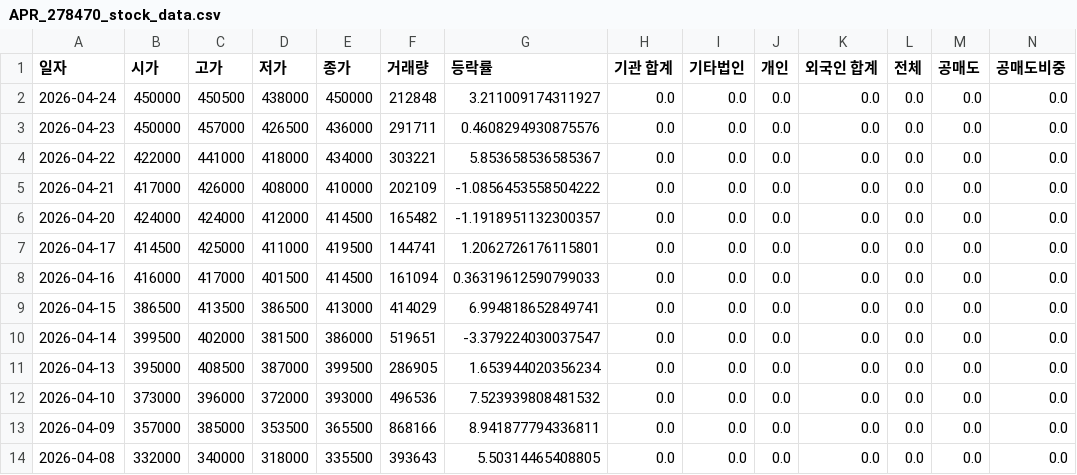
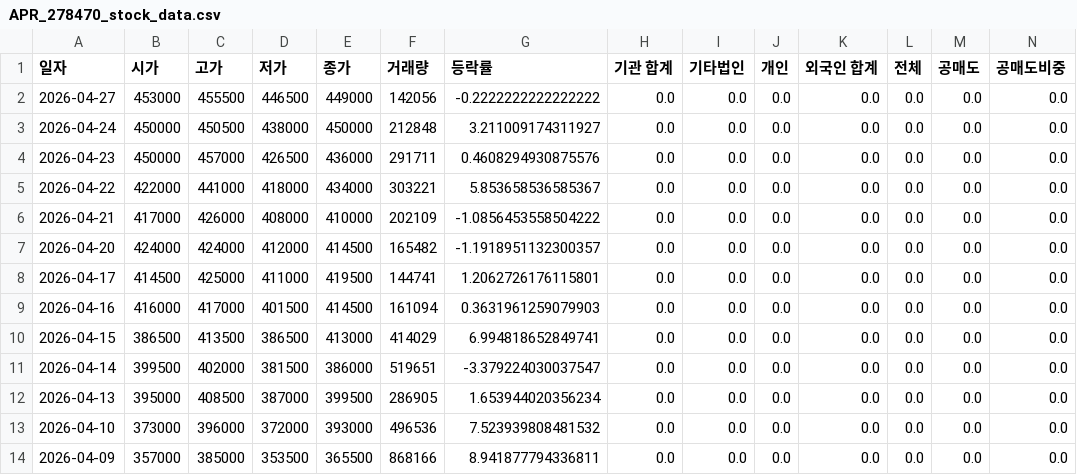
Before and after one commit to ccyun95/Food_cosmetic_distribution_work, a CSV file: data/APR_278470_stock_data.csv, drawn as a sheet; only a part is shown; the shorter side is filled out with more unchanged rows; addresses are those after the commit; rows hold the shown columns only; the diff names each change by its address in the sheet, - before the commit and + after, or states it on an @@ line.

```diff
--- a/data/APR_278470_stock_data.csv
+++ b/data/APR_278470_stock_data.csv
+row 2: 2026-04-27 | 453000 | 455500 | 446500 | 449000 | 142056 | -0.2222222222222222 | 0.0 | 0.0 | 0.0 | 0.0 | 0.0 | 0.0 | 0.0
-G9 (등락률): 0.36319612590799033
+G9 (등락률): 0.3631961259079903
```
Also changed, not shown: data/Amore_Pacific_090430_stock_data.csv, data/Cosmax_192820_stock_data.csv, 16 other files.
